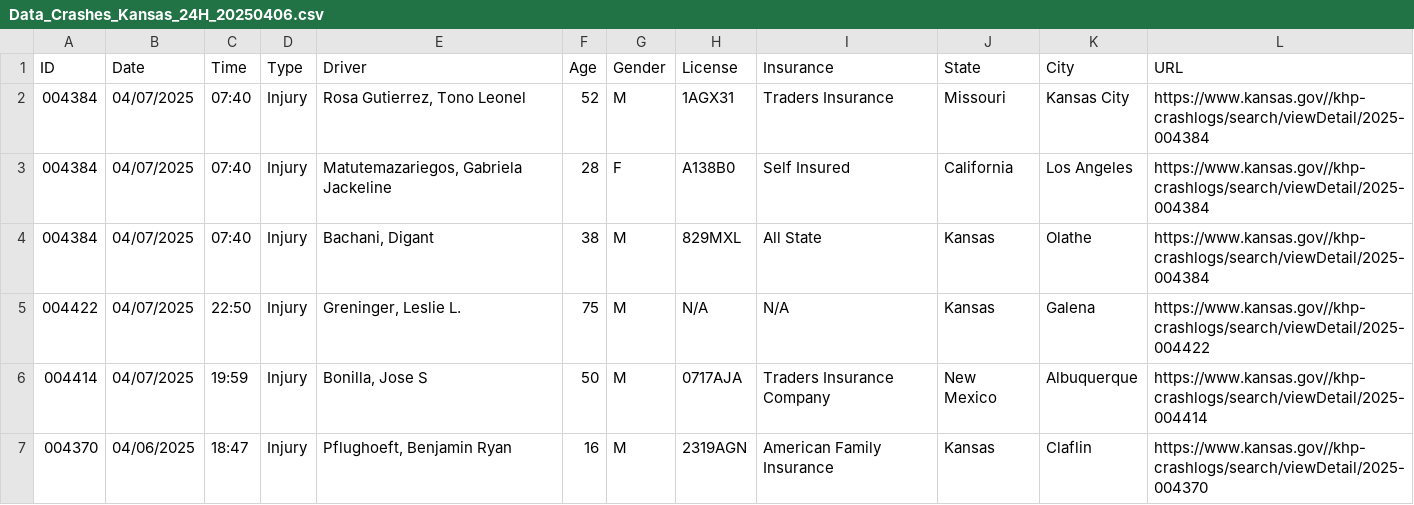
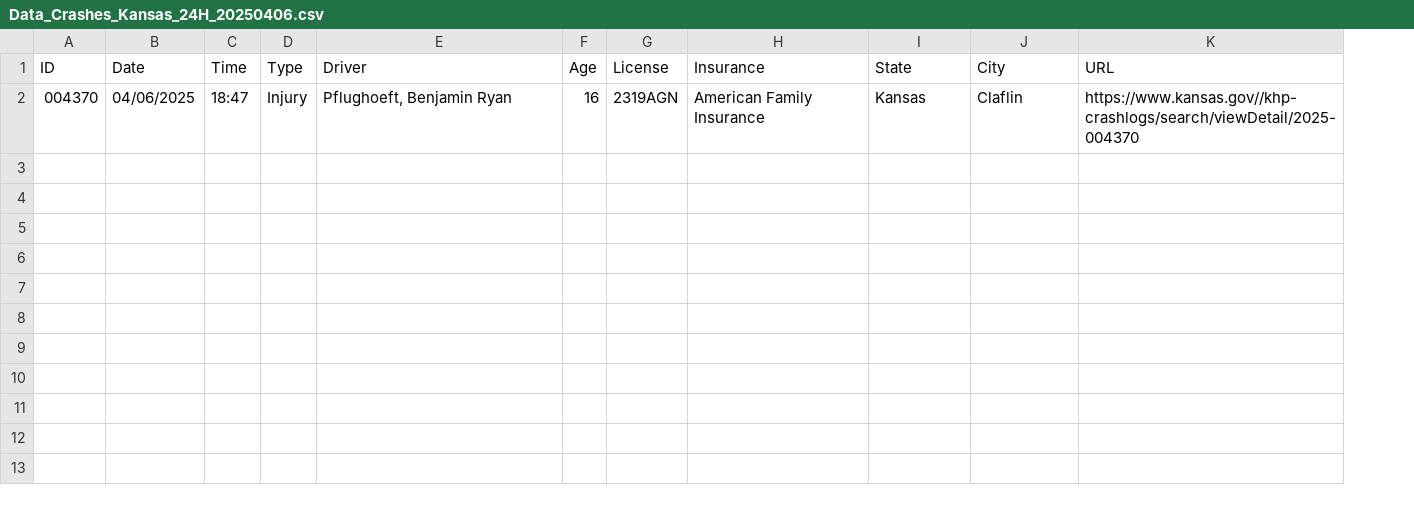
Before and after one commit to NetcriDev/SynapseIQ-clone, a CSV file: storage/kansas/Data_Crashes_Kansas_24H_20250406.csv, drawn as a sheet; removed rows and columns are numbered as before the commit, all else as after; the diff names each change by its address in the sheet, - before the commit and + after, or states it on an @@ line.

```diff
--- a/storage/kansas/Data_Crashes_Kansas_24H_20250406.csv
+++ b/storage/kansas/Data_Crashes_Kansas_24H_20250406.csv
-column G (Gender), row 7: M
-row 2: 004384 | 04/07/2025 | 07:40 | Injury | Rosa Gutierrez, Tono Leonel | 52 | M | 1AGX31 | Traders Insurance | Missouri | Kansas City | https://www.kansas.gov//khp-crashlogs/search/viewDetail/2025-004384
-row 3: 004384 | 04/07/2025 | 07:40 | Injury | Matutemazariegos, Gabriela Jackeline | 28 | F | A138B0 | Self Insured | California | Los Angeles | https://www.kansas.gov//khp-crashlogs/search/viewDetail/2025-004384
-row 4: 004384 | 04/07/2025 | 07:40 | Injury | Bachani, Digant | 38 | M | 829MXL | All State | Kansas | Olathe | https://www.kansas.gov//khp-crashlogs/search/viewDetail/2025-004384
-row 5: 004422 | 04/07/2025 | 22:50 | Injury | Greninger, Leslie L. | 75 | M | N/A | N/A | Kansas | Galena | https://www.kansas.gov//khp-crashlogs/search/viewDetail/2025-004422
-row 6: 004414 | 04/07/2025 | 19:59 | Injury | Bonilla, Jose S | 50 | M | 0717AJA | Traders Insurance Company | New Mexico | Albuquerque | https://www.kansas.gov//khp-crashlogs/search/viewDetail/2025-004414
```
Also changed, not shown: 21 other files.
